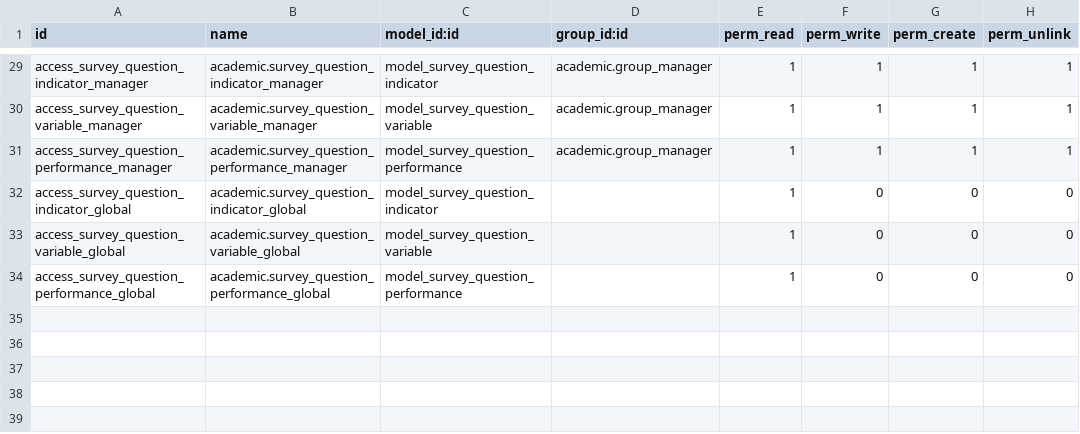
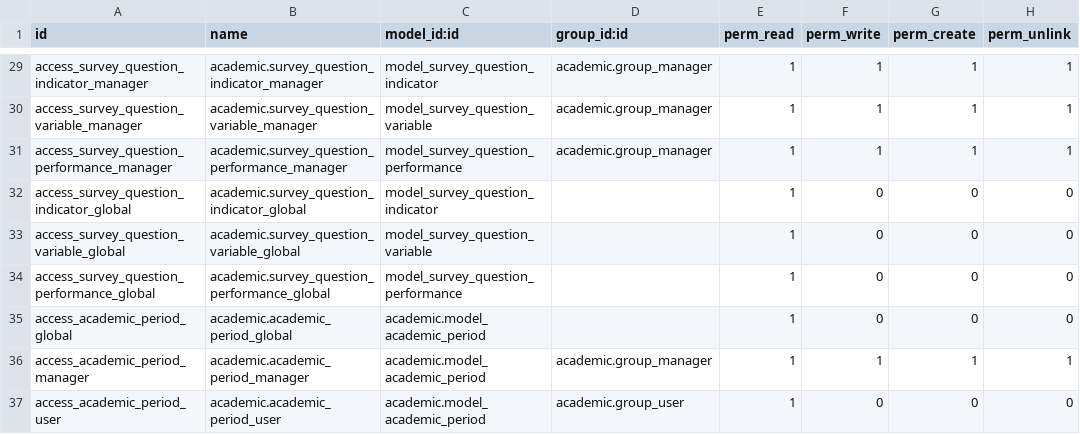
Before and after one commit to ingadhoc/odoo-academic, a CSV file: addons/academic_x/security/ir.model.access.csv, drawn as a sheet; only a part is shown, gaps mark what is left out; the diff names each change by its address in the sheet, - before the commit and + after, or states it on an @@ line.

```diff
--- a/addons/academic_x/security/ir.model.access.csv
+++ b/addons/academic_x/security/ir.model.access.csv
+row 35: access_academic_period_global | academic.academic_period_global | academic.model_academic_period |  | 1 | 0 | 0 | 0
+row 36: access_academic_period_manager | academic.academic_period_manager | academic.model_academic_period | academic.group_manager | 1 | 1 | 1 | 1
+row 37: access_academic_period_user | academic.academic_period_user | academic.model_academic_period | academic.group_user | 1 | 0 | 0 | 0
```
Also changed, not shown: 17 other files.
